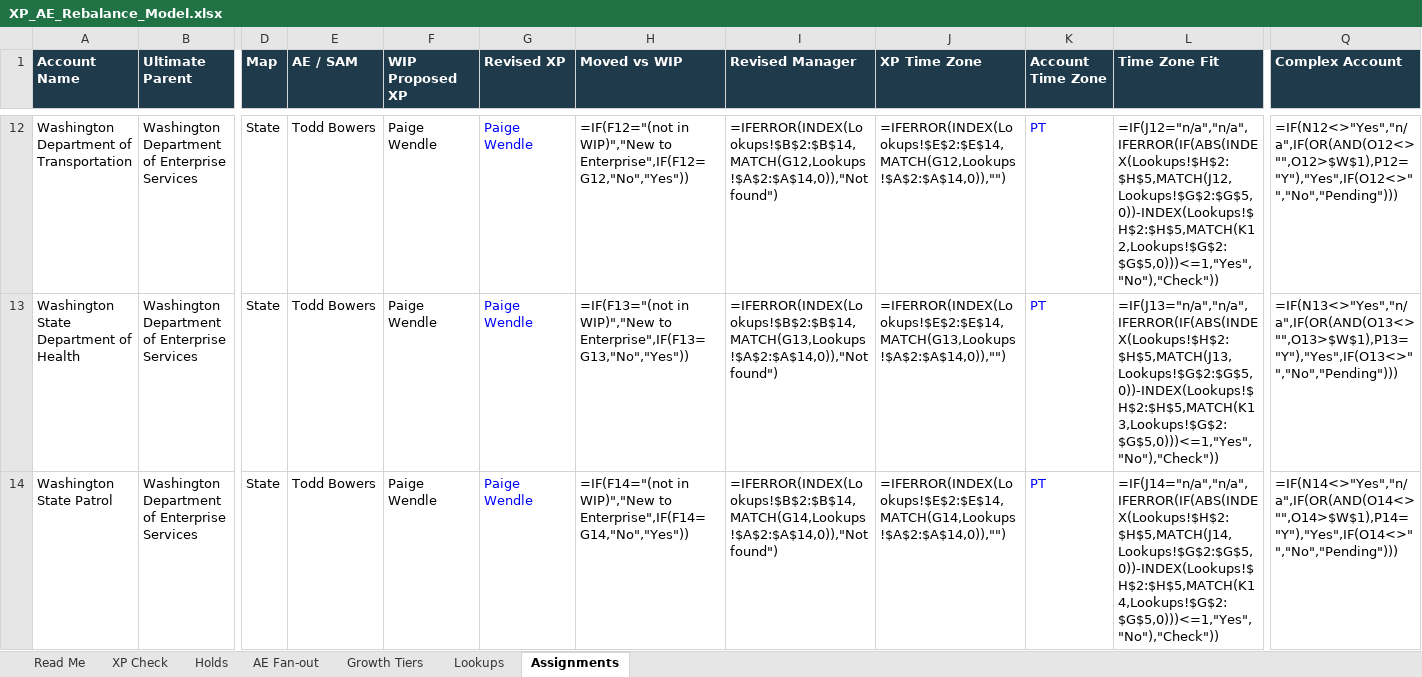
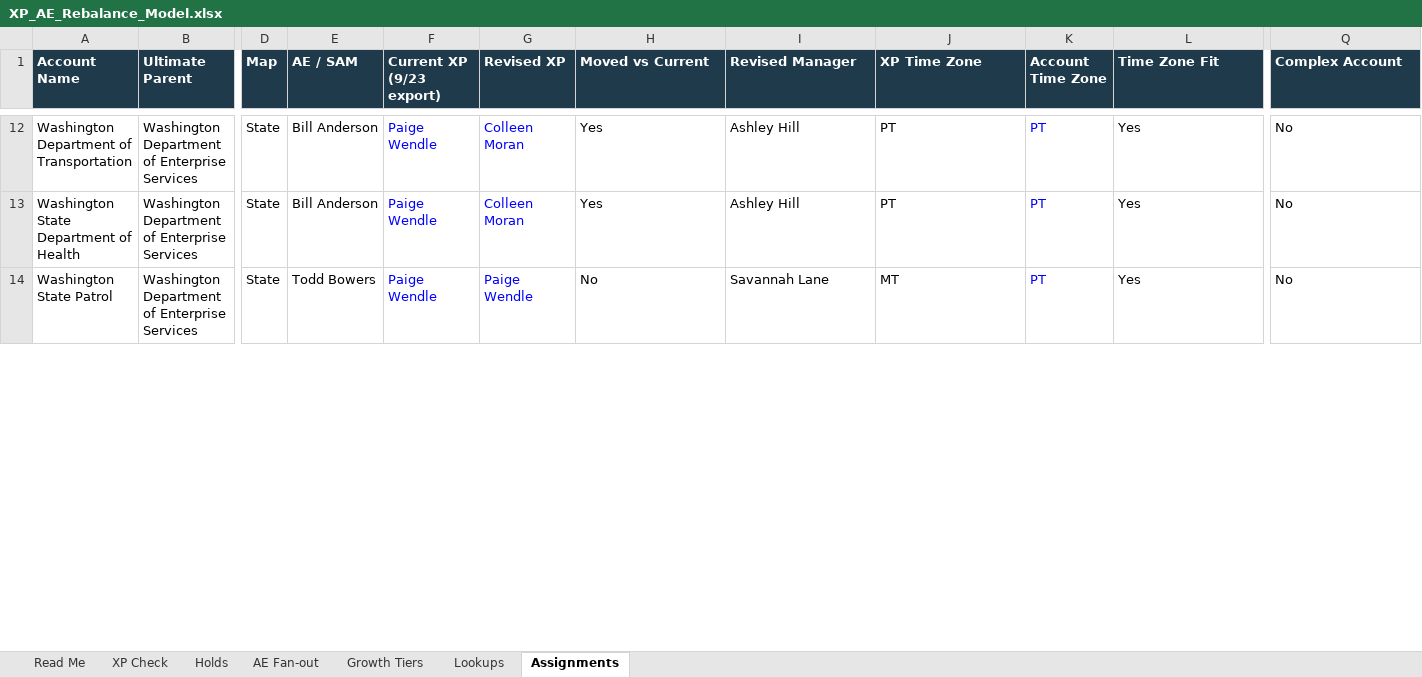
Before and after one commit to savannahlane/xp-planning, an Excel workbook: XP_AE_Rebalance_Model.xlsx, sheet Assignments, drawn as a sheet; only a part is shown, gaps mark what is left out; values as stored, in another font and other column widths than the file's, no borders; formulas without a stored value are shown as written; charts and pictures not drawn; the diff covers the shown part only; the diff names each change by its address in the sheet, - before the commit and + after, or states it on an @@ line.

```diff
--- a/XP_AE_Rebalance_Model.xlsx (sheet Assignments)
+++ b/XP_AE_Rebalance_Model.xlsx (sheet Assignments)
-F1: WIP Proposed XP
+F1: Current XP (9/23 export)
-H1: Moved vs WIP
+H1: Moved vs Current
-E12:E13 (AE / SAM): Todd Bowers
+E12:E13 (AE / SAM): Bill Anderson
-F12:F14 text colour: black
+F12:F14 text colour: #0000FF
-G12:G13 (Revised XP): Paige Wendle
+G12:G13 (Revised XP): Colleen Moran
-H12 (Moved vs Current): =IF(F12="(not in WIP)","New to Enterprise",IF(F12=G12,"No","Yes"))
+H12 (Moved vs Current): Yes
-I12 (Revised Manager): =IFERROR(INDEX(Lookups!$B$2:$B$14,MATCH(G12,Lookups!$A$2:$A$14,0)),"Not found")
+I12 (Revised Manager): Ashley Hill
-J12 (XP Time Zone): =IFERROR(INDEX(Lookups!$E$2:$E$14,MATCH(G12,Lookups!$A$2:$A$14,0)),"")
+J12 (XP Time Zone): PT
-L12 (Time Zone Fit): =IF(J12="n/a","n/a",IFERROR(IF(ABS(INDEX(Lookups!$H$2:$H$5,MATCH(J12,Lookups!$G$2:$G$5,0))-INDEX(Lookups!$H$2:$H$5,MATCH(K12,Lookups!$G$2:$G$5,0)))<=1,"Yes","No"),"Check"))
+L12 (Time Zone Fit): Yes
-Q12 (Complex Account): =IF(N12<>"Yes","n/a",IF(OR(AND(O12<>"",O12>$W$1),P12="Y"),"Yes",IF(O12<>"","No","Pending")))
+Q12 (Complex Account): No
-H13 (Moved vs Current): =IF(F13="(not in WIP)","New to Enterprise",IF(F13=G13,"No","Yes"))
+H13 (Moved vs Current): Yes
-I13 (Revised Manager): =IFERROR(INDEX(Lookups!$B$2:$B$14,MATCH(G13,Lookups!$A$2:$A$14,0)),"Not found")
+I13 (Revised Manager): Ashley Hill
-J13 (XP Time Zone): =IFERROR(INDEX(Lookups!$E$2:$E$14,MATCH(G13,Lookups!$A$2:$A$14,0)),"")
+J13 (XP Time Zone): PT
-L13 (Time Zone Fit): =IF(J13="n/a","n/a",IFERROR(IF(ABS(INDEX(Lookups!$H$2:$H$5,MATCH(J13,Lookups!$G$2:$G$5,0))-INDEX(Lookups!$H$2:$H$5,MATCH(K13,Lookups!$G$2:$G$5,0)))<=1,"Yes","No"),"Check"))
+L13 (Time Zone Fit): Yes
-Q13 (Complex Account): =IF(N13<>"Yes","n/a",IF(OR(AND(O13<>"",O13>$W$1),P13="Y"),"Yes",IF(O13<>"","No","Pending")))
+Q13 (Complex Account): No
-H14 (Moved vs Current): =IF(F14="(not in WIP)","New to Enterprise",IF(F14=G14,"No","Yes"))
+H14 (Moved vs Current): No
-I14 (Revised Manager): =IFERROR(INDEX(Lookups!$B$2:$B$14,MATCH(G14,Lookups!$A$2:$A$14,0)),"Not found")
+I14 (Revised Manager): Savannah Lane
-J14 (XP Time Zone): =IFERROR(INDEX(Lookups!$E$2:$E$14,MATCH(G14,Lookups!$A$2:$A$14,0)),"")
+J14 (XP Time Zone): MT
-L14 (Time Zone Fit): =IF(J14="n/a","n/a",IFERROR(IF(ABS(INDEX(Lookups!$H$2:$H$5,MATCH(J14,Lookups!$G$2:$G$5,0))-INDEX(Lookups!$H$2:$H$5,MATCH(K14,Lookups!$G$2:$G$5,0)))<=1,"Yes","No"),"Check"))
+L14 (Time Zone Fit): Yes
-Q14 (Complex Account): =IF(N14<>"Yes","n/a",IF(OR(AND(O14<>"",O14>$W$1),P14="Y"),"Yes",IF(O14<>"","No","Pending")))
+Q14 (Complex Account): No
```
Also changed, not shown: 8 added rows, 1741 edited cells and cell formats elsewhere in this sheet, sheet XP Check, sheet AE Fan-out, sheet Holds, sheet Read Me, sheet Lookups, charts or pictures.
